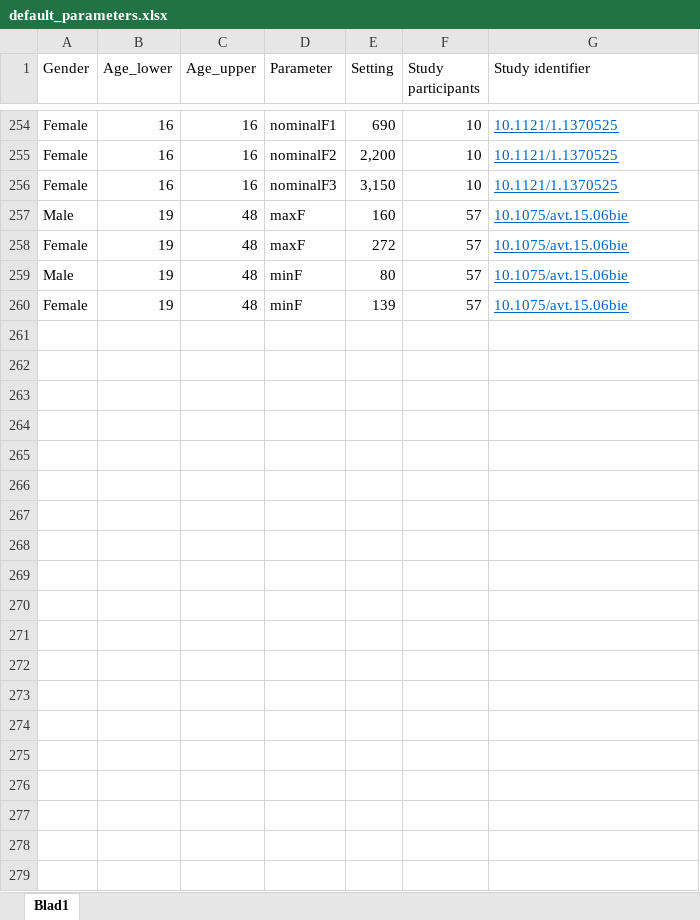
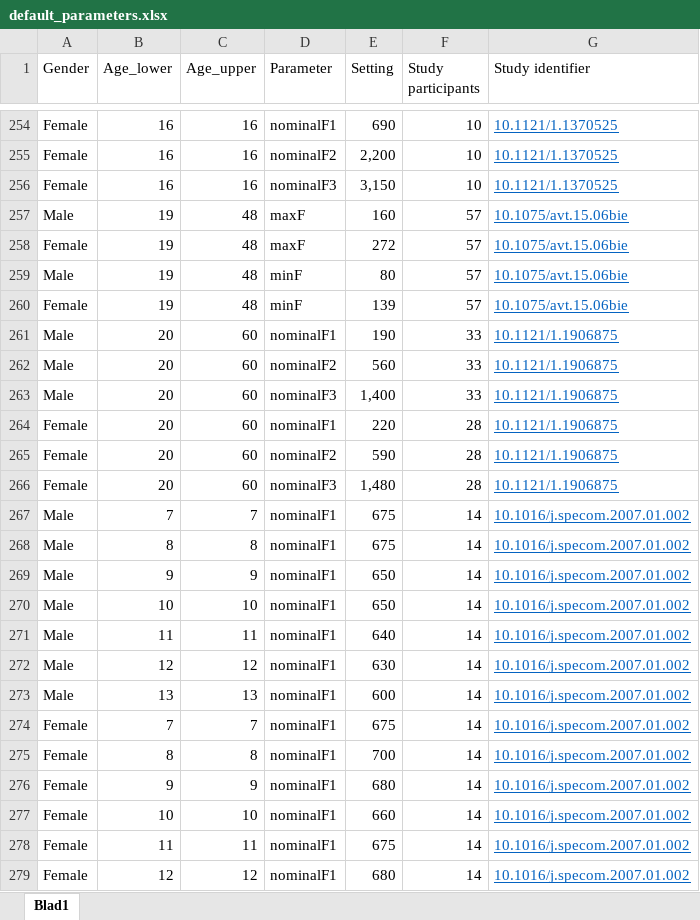
Before and after one commit to humlab-speech/reindeer, an Excel workbook: inst/default_parameters.xlsx, sheet Blad1, drawn as a sheet; only a part is shown, gaps mark what is left out; values as stored, in another font and other column widths than the file's, no borders; the diff covers the shown part only; the diff names each change by its address in the sheet, - before the commit and + after, or states it on an @@ line.

Commit message:
Greatly expanded set of default values

```diff
--- a/inst/default_parameters.xlsx (sheet Blad1)
+++ b/inst/default_parameters.xlsx (sheet Blad1)
+row 261: Male | 20 | 60 | nominalF1 | 190 | 33 | 10.1121/1.1906875
+row 262: Male | 20 | 60 | nominalF2 | 560 | 33 | 10.1121/1.1906875
+row 263: Male | 20 | 60 | nominalF3 | 1,400 | 33 | 10.1121/1.1906875
+row 264: Female | 20 | 60 | nominalF1 | 220 | 28 | 10.1121/1.1906875
+row 265: Female | 20 | 60 | nominalF2 | 590 | 28 | 10.1121/1.1906875
+row 266: Female | 20 | 60 | nominalF3 | 1,480 | 28 | 10.1121/1.1906875
+row 267: Male | 7 | 7 | nominalF1 | 675 | 14 | 10.1016/j.specom.2007.01.002
+row 268: Male | 8 | 8 | nominalF1 | 675 | 14 | 10.1016/j.specom.2007.01.002
+row 269: Male | 9 | 9 | nominalF1 | 650 | 14 | 10.1016/j.specom.2007.01.002
+row 270: Male | 10 | 10 | nominalF1 | 650 | 14 | 10.1016/j.specom.2007.01.002
+row 271: Male | 11 | 11 | nominalF1 | 640 | 14 | 10.1016/j.specom.2007.01.002
+row 272: Male | 12 | 12 | nominalF1 | 630 | 14 | 10.1016/j.specom.2007.01.002
+row 273: Male | 13 | 13 | nominalF1 | 600 | 14 | 10.1016/j.specom.2007.01.002
+row 274: Female | 7 | 7 | nominalF1 | 675 | 14 | 10.1016/j.specom.2007.01.002
+row 275: Female | 8 | 8 | nominalF1 | 700 | 14 | 10.1016/j.specom.2007.01.002
+row 276: Female | 9 | 9 | nominalF1 | 680 | 14 | 10.1016/j.specom.2007.01.002
+row 277: Female | 10 | 10 | nominalF1 | 660 | 14 | 10.1016/j.specom.2007.01.002
+row 278: Female | 11 | 11 | nominalF1 | 675 | 14 | 10.1016/j.specom.2007.01.002
+row 279: Female | 12 | 12 | nominalF1 | 680 | 14 | 10.1016/j.specom.2007.01.002
```
Also changed, not shown: 225 added rows elsewhere in this sheet.
